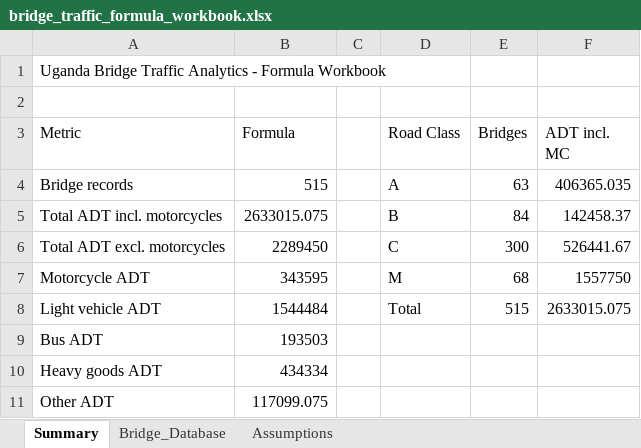
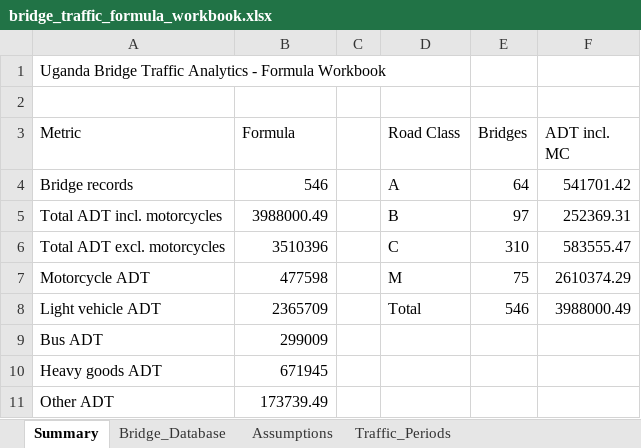
Before and after one commit to datasciencetrials/bridgesandmajorculverts, an Excel workbook: bridge_traffic_formula_workbook.xlsx, sheet Summary, drawn as a sheet; values as stored, in another font and other column widths than the file's, no borders; conditional formats not drawn; the diff names each change by its address in the sheet, - before the commit and + after, or states it on an @@ line.

Commit message:
Repair governed bridge report exports

```diff
--- a/bridge_traffic_formula_workbook.xlsx (sheet Summary)
+++ b/bridge_traffic_formula_workbook.xlsx (sheet Summary)
+sheet tab: Traffic_Periods
-B4 (Formula): 515
+B4 (Formula): 546
-E4 (Bridges): 63
+E4 (Bridges): 64
-F4 (ADT incl. MC): 406365.035
+F4 (ADT incl. MC): 541701.42
-B5 (Formula): 2633015.075
+B5 (Formula): 3988000.49
-E5 (Bridges): 84
+E5 (Bridges): 97
-F5 (ADT incl. MC): 142458.37
+F5 (ADT incl. MC): 252369.31
-B6 (Formula): 2289450
+B6 (Formula): 3510396
-E6 (Bridges): 300
+E6 (Bridges): 310
-F6 (ADT incl. MC): 526441.67
+F6 (ADT incl. MC): 583555.47
-B7 (Formula): 343595
+B7 (Formula): 477598
-E7 (Bridges): 68
+E7 (Bridges): 75
-F7 (ADT incl. MC): 1557750
+F7 (ADT incl. MC): 2610374.29
-B8 (Formula): 1544484
+B8 (Formula): 2365709
-E8 (Bridges): 515
+E8 (Bridges): 546
-F8 (ADT incl. MC): 2633015.075
+F8 (ADT incl. MC): 3988000.49
-B9 (Formula): 193503
+B9 (Formula): 299009
-B10 (Formula): 434334
+B10 (Formula): 671945
-B11 (Formula): 117099.075
+B11 (Formula): 173739.49
```
Also changed, not shown: sheet Bridge_Database, sheet Assumptions, other sheet tabs, formulas that keep their value, 1 other file.
